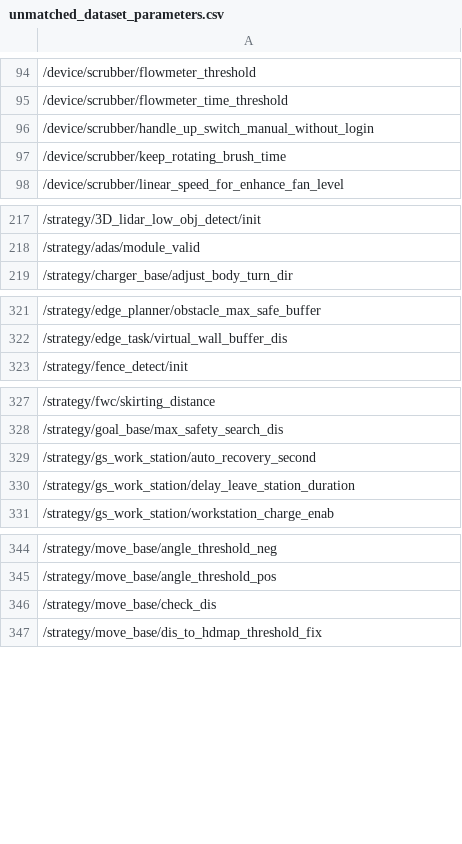
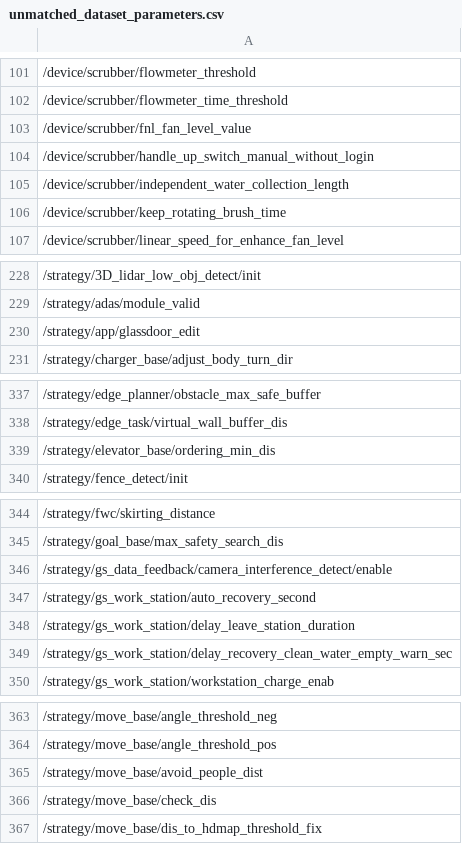
Before and after one commit to Cobotiq-Cloud/GS_Param, a CSV file: Results/unmatched_dataset_parameters.csv, drawn as a sheet; only a part is shown, gaps mark what is left out; the diff covers the shown part only; the diff names each change by its address in the sheet, - before the commit and + after, or states it on an @@ line.

```diff
--- a/Results/unmatched_dataset_parameters.csv
+++ b/Results/unmatched_dataset_parameters.csv
+row 103: /device/scrubber/fnl_fan_level_value
+row 105: /device/scrubber/independent_water_collection_length
+row 230: /strategy/app/glassdoor_edit
+row 339: /strategy/elevator_base/ordering_min_dis
+row 346: /strategy/gs_data_feedback/camera_interference_detect/enable
+row 349: /strategy/gs_work_station/delay_recovery_clean_water_empty_warn_sec
+row 365: /strategy/move_base/avoid_people_dist
```
Also changed, not shown: 22 added rows and 2 edited cells elsewhere in this file, Param_CSV/40_A4_10.csv, Param_CSV/50_A4_10.csv, 7 other files.
